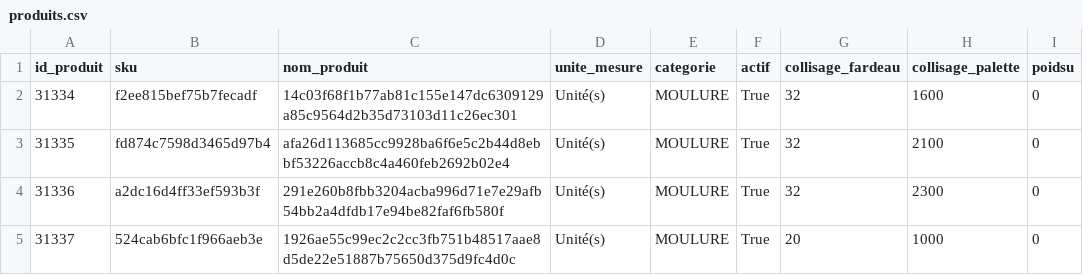
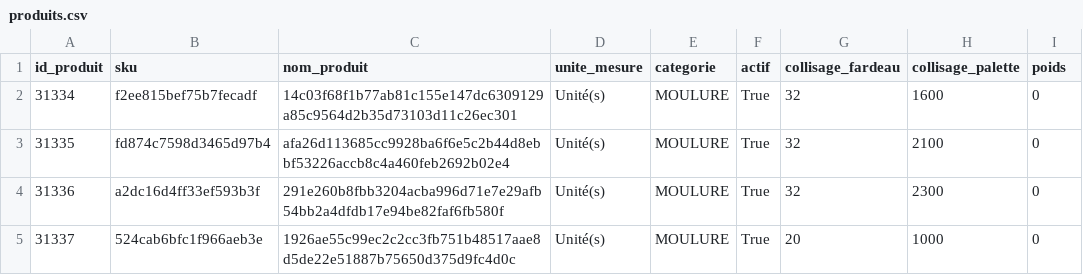
Before and after one commit to rayan3230/MOB_AI, a CSV file: backend/folder_data/csv_export/produits.csv, drawn as a sheet; only a part is shown.

```diff
--- a/backend/folder_data/csv_export/produits.csv
+++ b/backend/folder_data/csv_export/produits.csv
@@ -1,2 +1,2 @@
-id_produit,sku,nom_produit,unite_mesure,categorie,actif,collisage_fardeau,collisage_palette,poidsu
+id_produit,sku,nom_produit,unite_mesure,categorie,actif,collisage_fardeau,collisage_palette,poids
 31334,f2ee815bef75b7fecadf,14c03f68f1b77ab81c155e147dc6309129a85c9564d2b35d73103d11c26ec301,Unité(s),MOULURE,True,32,1600,0
```
Also changed, not shown: backend/folder_data/csv_export/transactions.csv, 13 other files.
